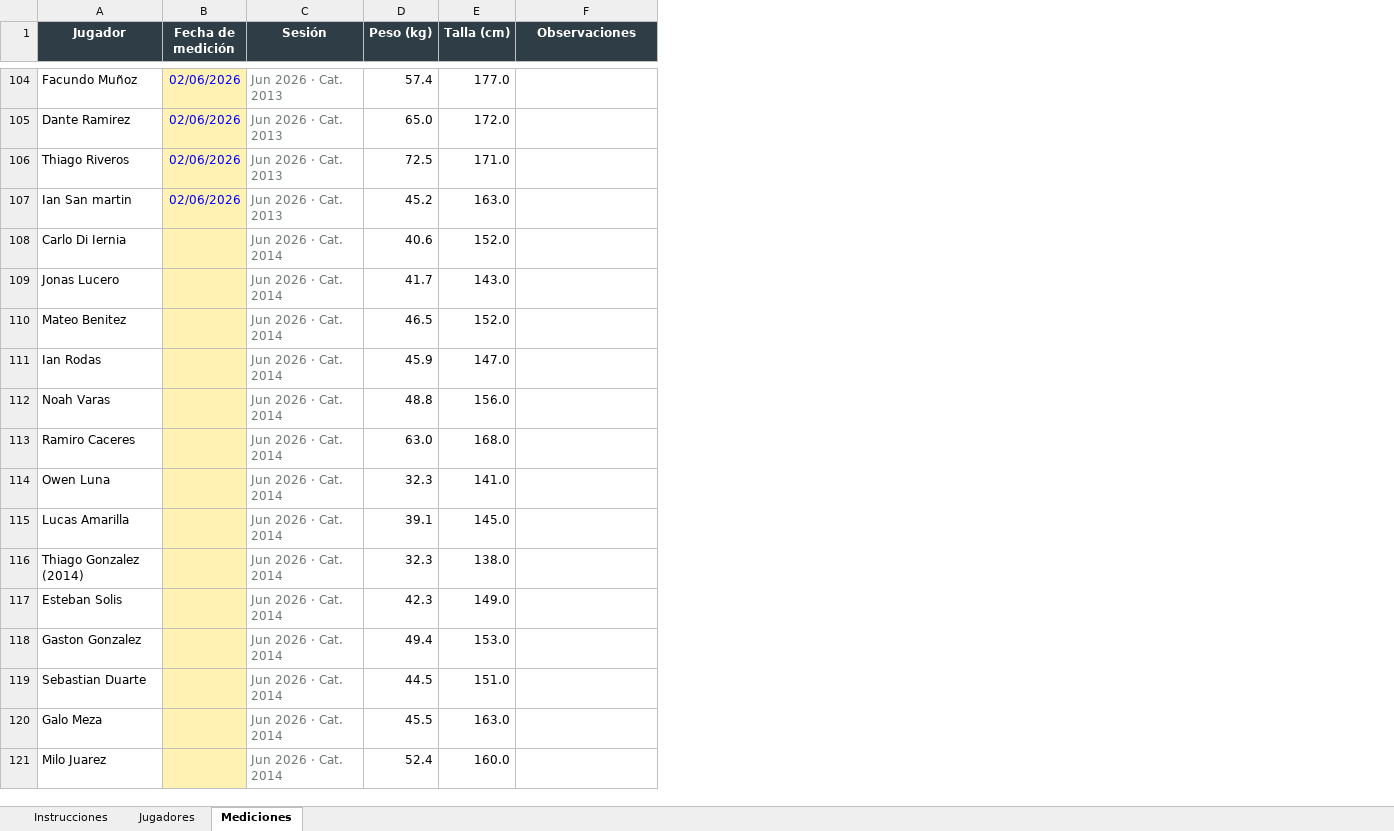
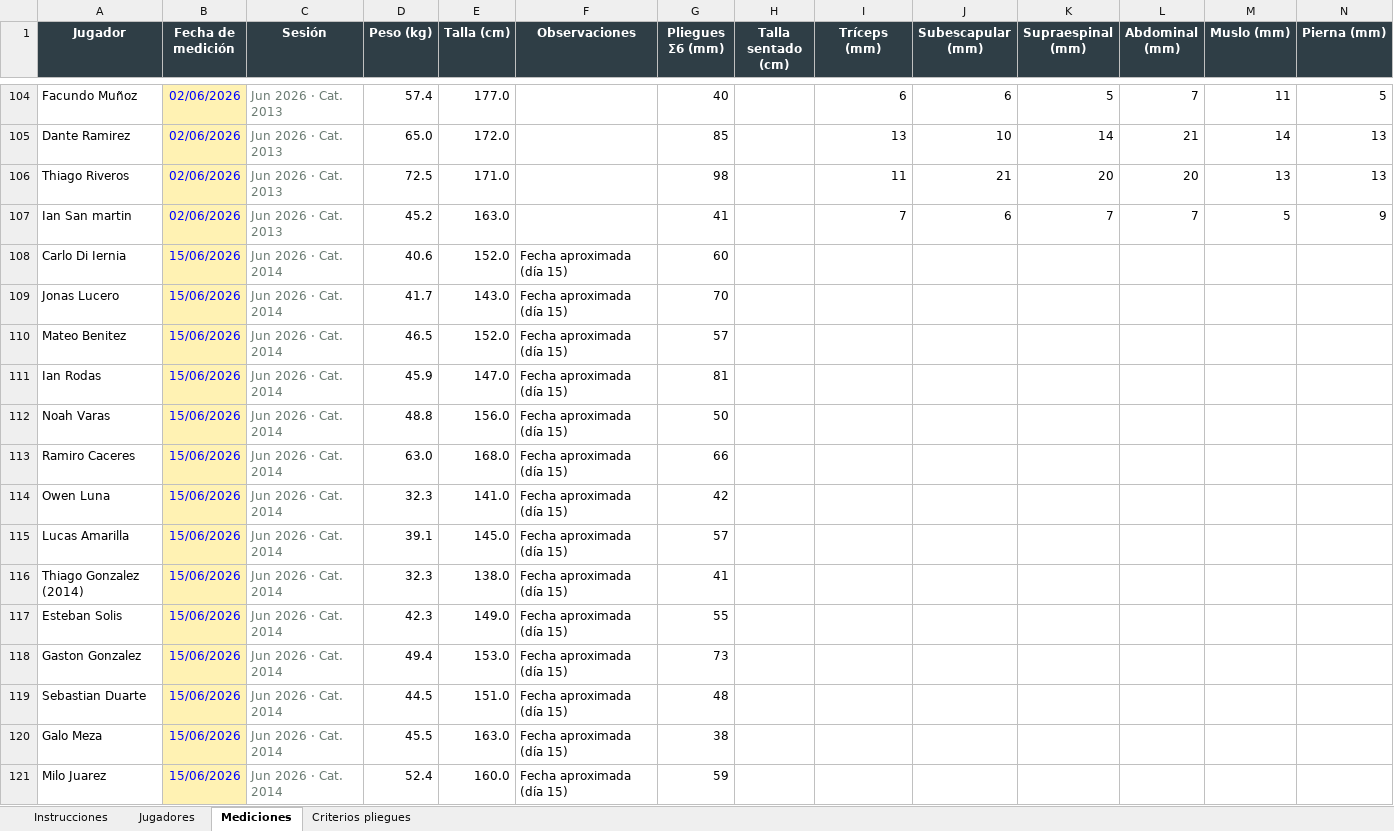
Before and after one commit to LIC-Santagada/Riestra-Infantiles, an Excel workbook: archivos/seguimiento.xlsx, sheet Mediciones, drawn as a sheet; only a part is shown, gaps mark what is left out; values as stored, in another font and other column widths than the file's, no borders; the diff covers the shown part only; the diff names each change by its address in the sheet, - before the commit and + after, or states it on an @@ line.

```diff
--- a/archivos/seguimiento.xlsx (sheet Mediciones)
+++ b/archivos/seguimiento.xlsx (sheet Mediciones)
+sheet tab: Criterios pliegues
+column G (Pliegues Σ6 (mm)), rows 104-121: 40 | 85 | 98 | 41 | 60 | 70 | 57 | 81 | 50 | 66 | 42 | 57 | 41 | 55 | 73 | 48 | 38 | 59
+column H (Talla sentado (cm)), empty
+column I (Tríceps (mm)), rows 104-107: 6 | 13 | 11 | 7
+column J (Subescapular (mm)), rows 104-107: 6 | 10 | 21 | 6
+column K (Supraespinal (mm)), rows 104-107: 5 | 14 | 20 | 7
+column L (Abdominal (mm)), rows 104-107: 7 | 21 | 20 | 7
+column M (Muslo (mm)), rows 104-107: 11 | 14 | 13 | 5
+column N (Pierna (mm)), rows 104-107: 5 | 13 | 13 | 9
-B108:B121 (Fecha de medición): (empty)
+B108:B121 (Fecha de medición): 15/06/2026
-F108:F121 (Observaciones): (empty)
+F108:F121 (Observaciones): Fecha aproximada (día 15)
```
Also changed, not shown: 39 added rows and 108 edited cells elsewhere in this sheet, sheet Jugadores, sheet Instrucciones, 3 other files.
